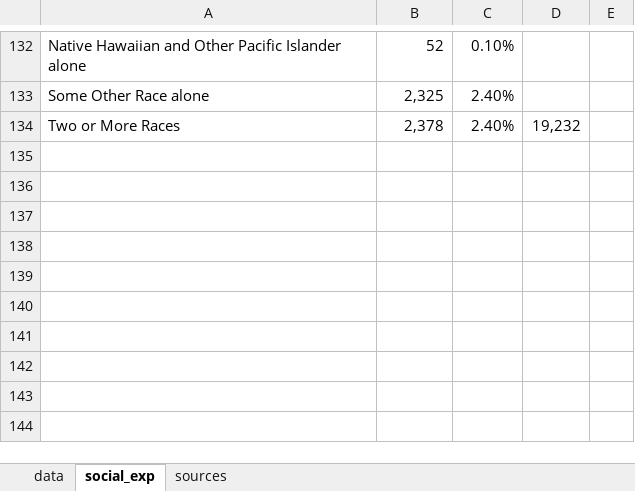
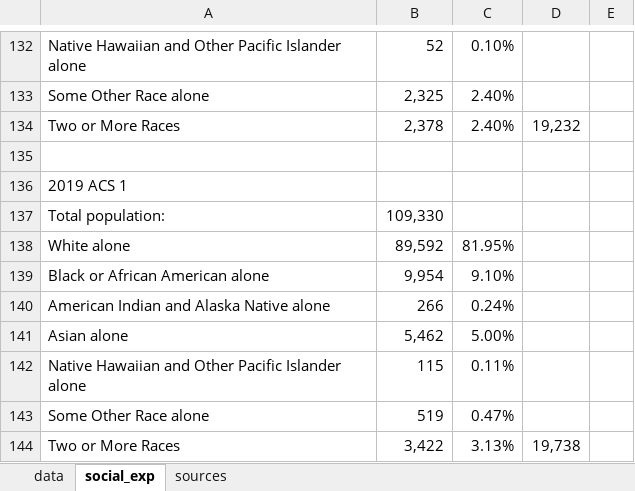
Before and after one commit to virginiaequitycenter/albequity_profile, an Excel workbook: data/albco_profile_raceovertime.xlsx, sheet social_exp, drawn as a sheet; only a part is shown, gaps mark what is left out; values as stored, in another font and other column widths than the file's, no borders; the diff names each change by its address in the sheet, - before the commit and + after, or states it on an @@ line.

Commit message:
add US to AHDI table

```diff
--- a/data/albco_profile_raceovertime.xlsx (sheet social_exp)
+++ b/data/albco_profile_raceovertime.xlsx (sheet social_exp)
+row 135: (empty)
+row 136: 2019 ACS 1
+row 137: Total population: | 109,330
+row 138: White alone | 89,592 | 81.95%
+row 139: Black or African American alone | 9,954 | 9.10%
+row 140: American Indian and Alaska Native alone | 266 | 0.24%
+row 141: Asian alone | 5,462 | 5.00%
+row 142: Native Hawaiian and Other Pacific Islander alone | 115 | 0.11%
+row 143: Some Other Race alone | 519 | 0.47%
+row 144: Two or More Races | 3,422 | 3.13% | 19,738
```
Also changed, not shown: sheet data, 9 other files.
